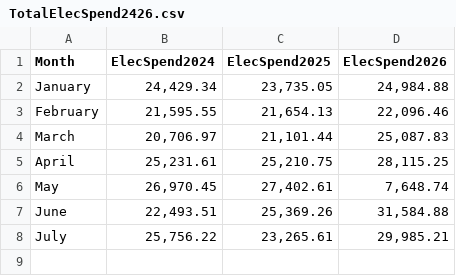
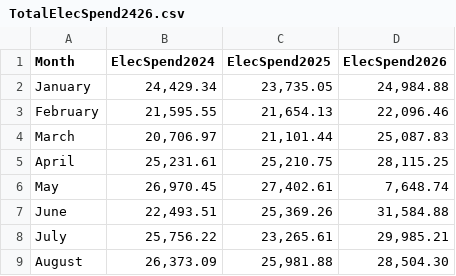
Before and after one commit to colleenxyu/MH_Dashboard, a CSV file: TotalElecSpend2426.csv, drawn as a sheet; the diff names each change by its address in the sheet, - before the commit and + after, or states it on an @@ line.

```diff
--- a/TotalElecSpend2426.csv
+++ b/TotalElecSpend2426.csv
+row 9: August | 26,373.09 | 25,981.88 | 28,504.30
```
Also changed, not shown: EffectiveRates2426.csv, RevvsTargetComparison.csv, 26 other files.
